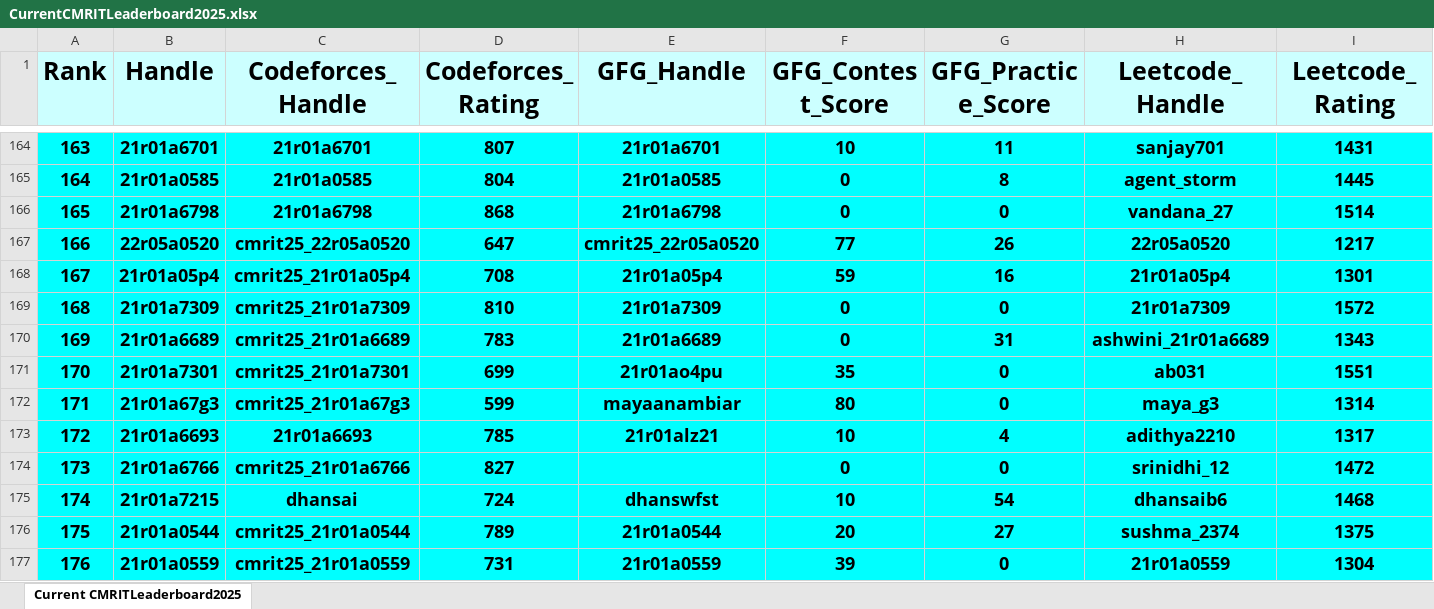
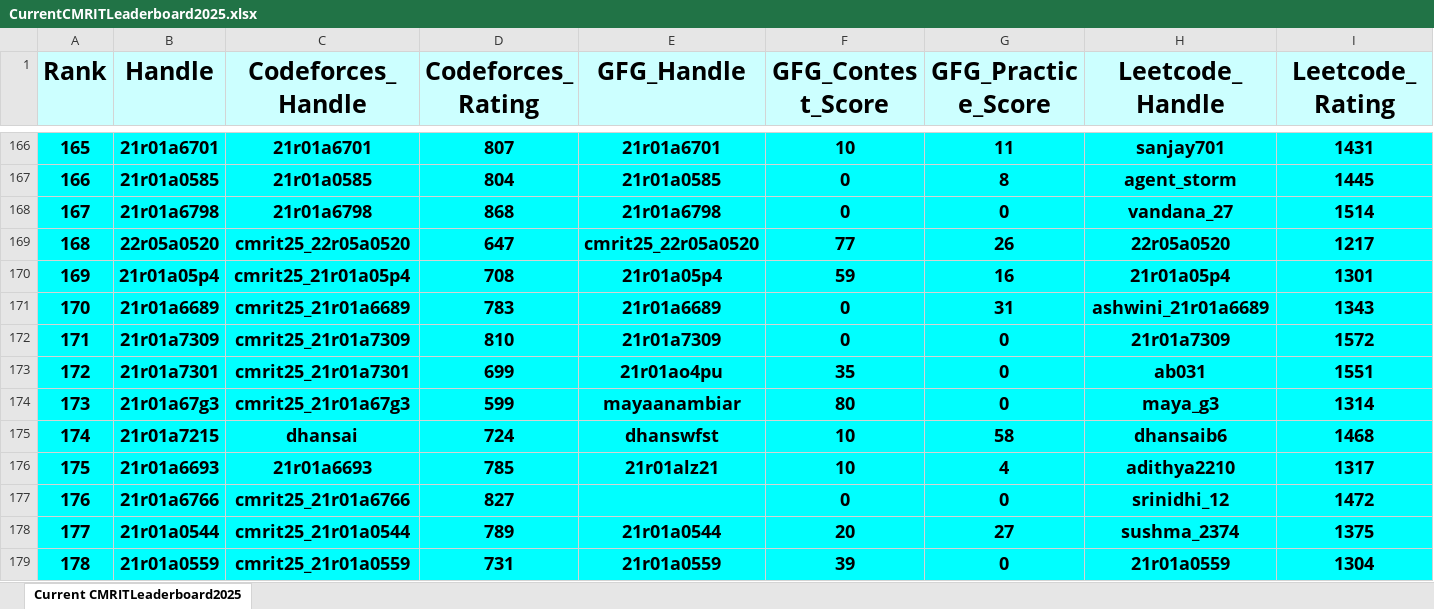
Before and after one commit to gabyah92/CMRIT2025Leaderboard, an Excel workbook: Leaderboards/CurrentCMRITLeaderboard2025.xlsx, sheet Current CMRITLeaderboard2025, drawn as a sheet; only a part is shown, gaps mark what is left out; values as stored, in another font and other column widths than the file's, no borders; removed rows and columns are numbered as before the commit, all else as after; rows hold the shown columns only; the diff covers the shown part only; the diff names each change by its address in the sheet, - before the commit and + after, or states it on an @@ line.

```diff
--- a/Leaderboards/CurrentCMRITLeaderboard2025.xlsx (sheet Current CMRITLeaderboard2025)
+++ b/Leaderboards/CurrentCMRITLeaderboard2025.xlsx (sheet Current CMRITLeaderboard2025)
@@ column A (Rank) renumbered between rows 4 and 547 @@
+row 171: 170 | 21r01a6689 | cmrit25_21r01a6689 | 783 | 21r01a6689 | 0 | 31 | ashwini_21r01a6689 | 1343
-row 170: 169 | 21r01a6689 | cmrit25_21r01a6689 | 783 | 21r01a6689 | 0 | 31 | ashwini_21r01a6689 | 1343
+row 175: 174 | 21r01a7215 | dhansai | 724 | dhanswfst | 10 | 58 | dhansaib6 | 1468
-row 175: 174 | 21r01a7215 | dhansai | 724 | dhanswfst | 10 | 54 | dhansaib6 | 1468
```
Also changed, not shown: 31 added rows, 31 removed rows and 16 edited cells elsewhere in this sheet.
